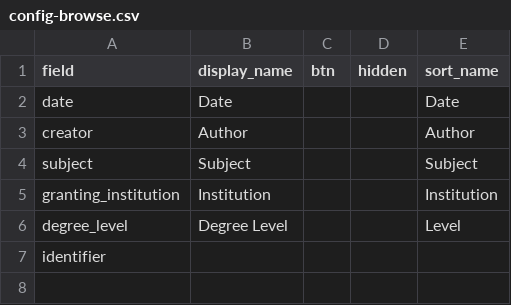
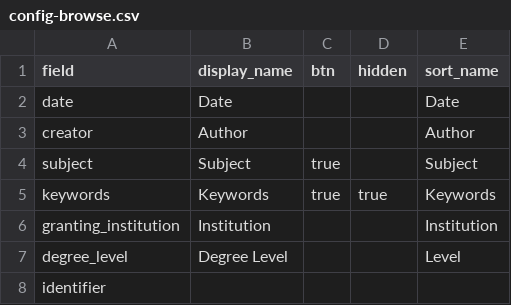
Before and after one commit to info663-sp25/team2, a CSV file: _data/config-browse.csv, drawn as a sheet.

Commit message:
Update config-browse.csv -added keywords and adjusted subjects for search indexing

```diff
--- a/_data/config-browse.csv
+++ b/_data/config-browse.csv
@@ -3,3 +3,4 @@ date,Date,,,Date
 creator,Author,,,Author
-subject,Subject,,,Subject
+subject,Subject,true,,Subject
+keywords,Keywords,true,true,Keywords
 granting_institution,Institution,,,Institution
```
